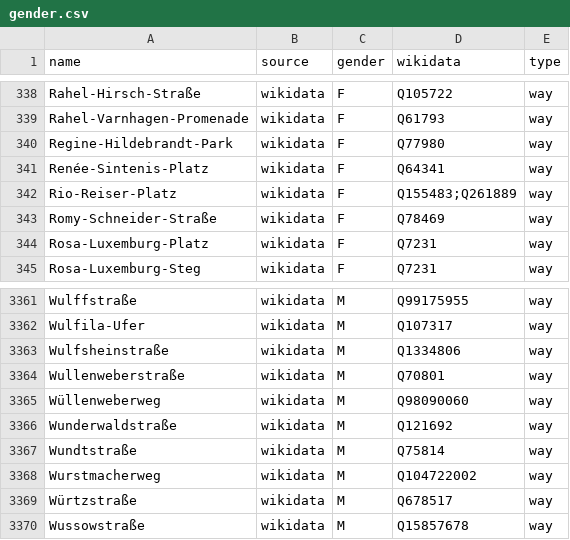
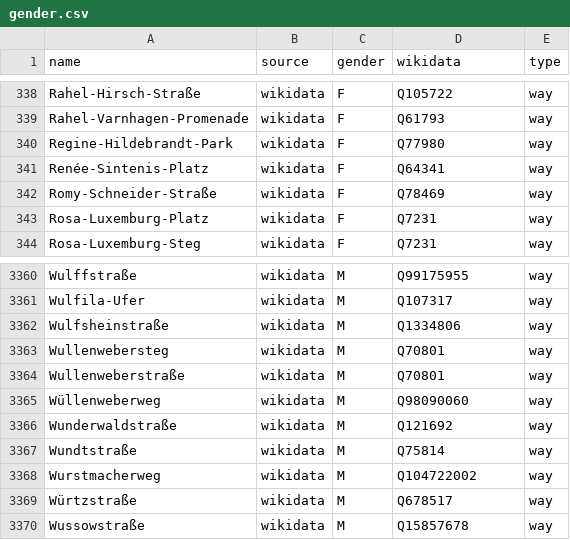
Before and after one commit to EqualStreetNames/equalstreetnames-berlin, a CSV file: data/gender.csv, drawn as a sheet; only a part is shown, gaps mark what is left out; removed rows and columns are numbered as before the commit, all else as after; the diff names each change by its address in the sheet, - before the commit and + after, or states it on an @@ line.

```diff
--- a/data/gender.csv
+++ b/data/gender.csv
-row 342: Rio-Reiser-Platz | wikidata | F | Q155483;Q261889 | way
+row 3363: Wullenwebersteg | wikidata | M | Q70801 | way
```
Also changed, not shown: data/other.csv, 2 other files.
